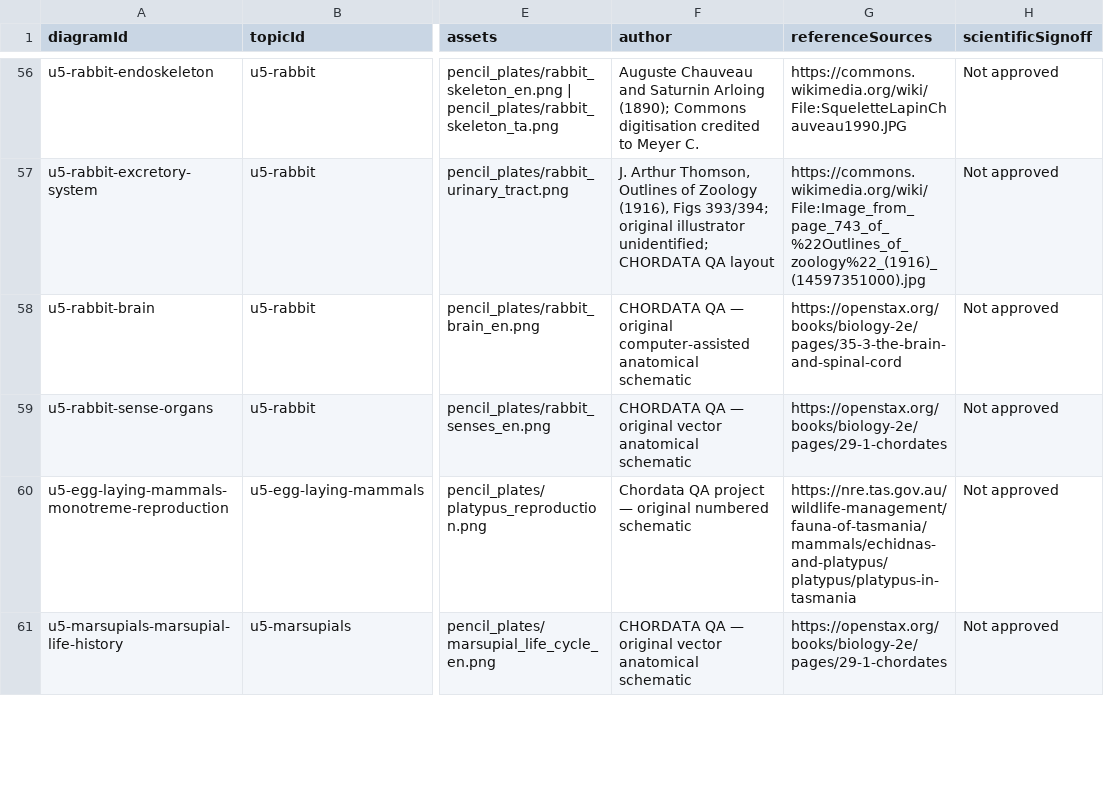
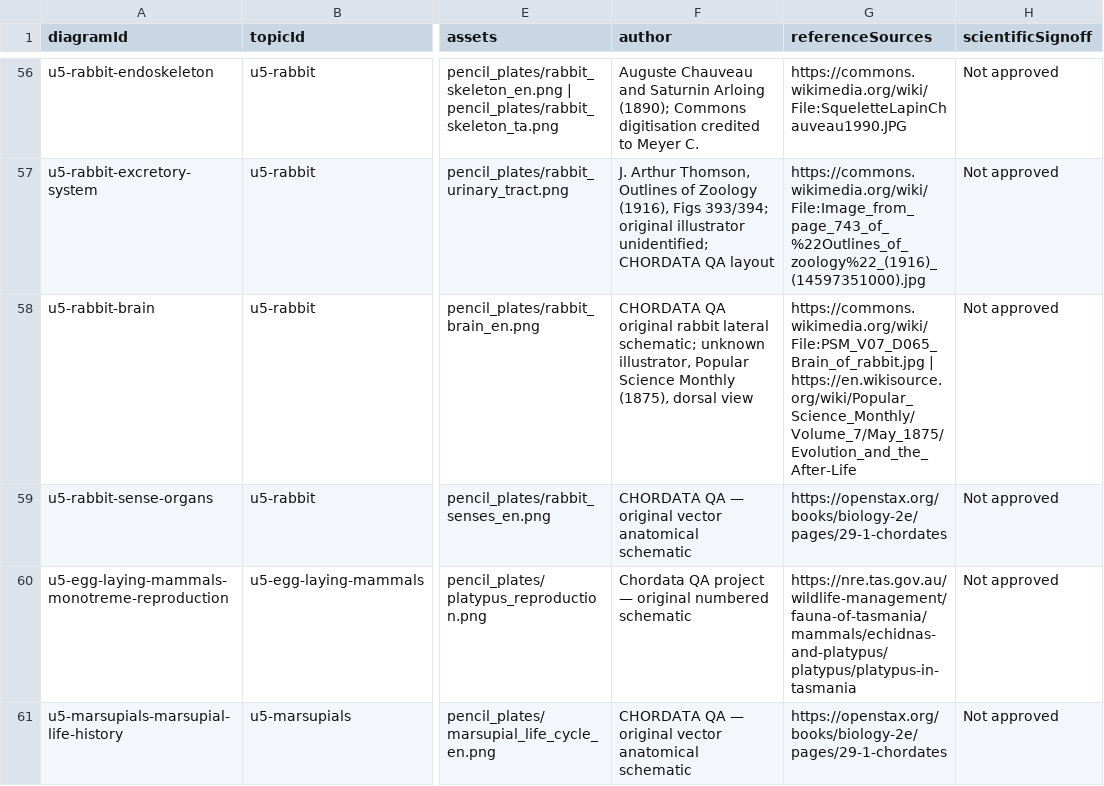
Before and after one commit to rameshgascngl-create/Chordata, a TSV file: docs/figure-coverage.tsv, drawn as a sheet; only a part is shown, gaps mark what is left out; the diff names each change by its address in the sheet, - before the commit and + after, or states it on an @@ line.

```diff
--- a/docs/figure-coverage.tsv
+++ b/docs/figure-coverage.tsv
-F58 (author): CHORDATA QA — original computer-assisted anatomical schematic
+F58 (author): CHORDATA QA original rabbit lateral schematic; unknown illustrator, Popular Science Monthly (1875), dorsal view
-G58 (referenceSources): https://openstax.org/books/biology-2e/pages/35-3-the-brain-and-spinal-cord
+G58 (referenceSources): https://commons.wikimedia.org/wiki/File:PSM_V07_D065_Brain_of_rabbit.jpg | https://en.wikisource.org/wiki/Popular_Science_Monthly/Volume_7/May_1875/Evolution_and_the_After-Life
```
Also changed, not shown: docs/FIGURE_REVIEW_REGISTER_64.csv, 4 other files.
